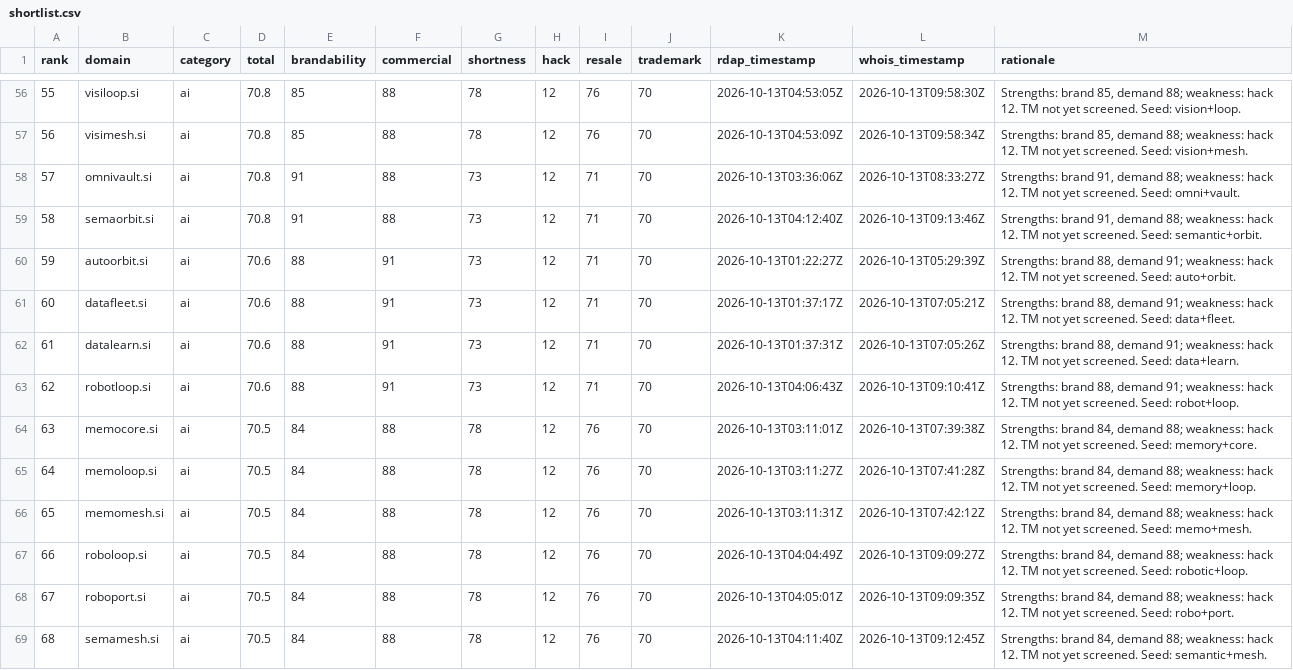
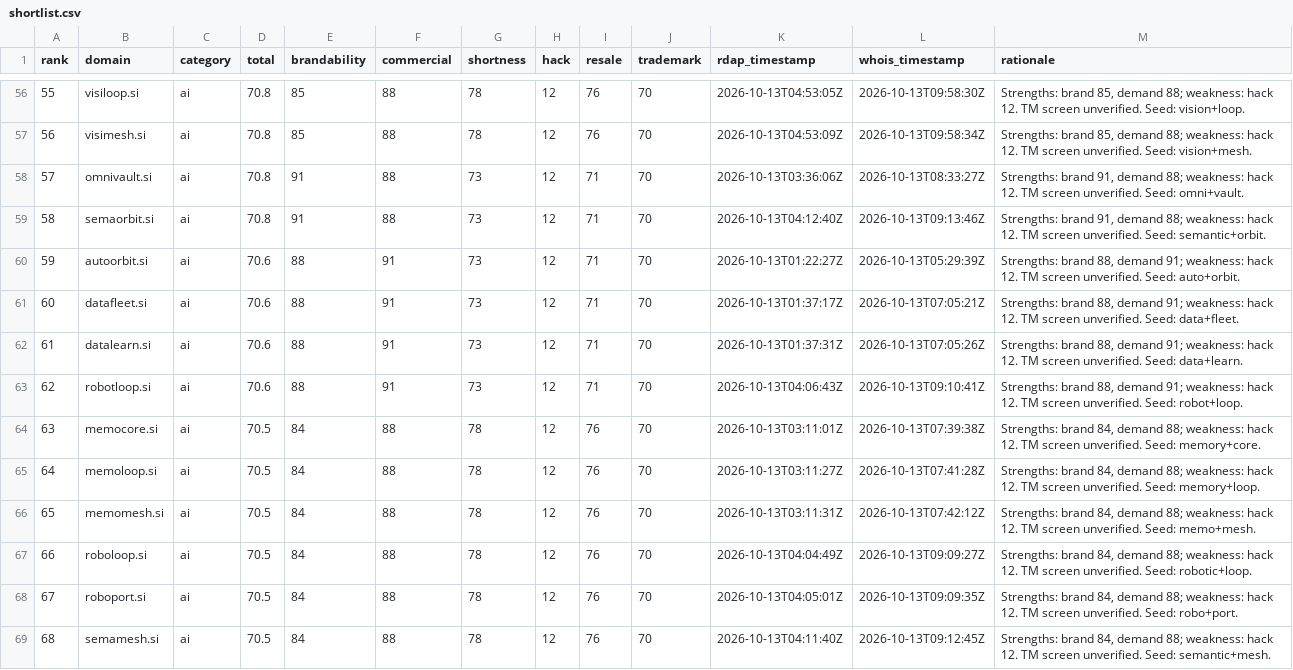
Before and after one commit to clintbailo94/unfus-si, a CSV file: output/shortlist.csv, drawn as a sheet; only a part is shown, gaps mark what is left out; the diff covers the shown part only.

```diff
--- a/output/shortlist.csv
+++ b/output/shortlist.csv
@@ -56,14 +56,14 @@ rank,domain,category,total,brandability,commercial,shortness,hack,resale,tradema
-55,visiloop.si,ai,70.8,85,88,78,12,76,70,2026-10-13T04:53:05Z,2026-10-13T09:58:30Z,"Strengths: brand 85, demand 88; weakness: hack 12. TM not yet screened. Seed: vision+loop."
-56,visimesh.si,ai,70.8,85,88,78,12,76,70,2026-10-13T04:53:09Z,2026-10-13T09:58:34Z,"Strengths: brand 85, demand 88; weakness: hack 12. TM not yet screened. Seed: vision+mesh."
-57,omnivault.si,ai,70.8,91,88,73,12,71,70,2026-10-13T03:36:06Z,2026-10-13T08:33:27Z,"Strengths: brand 91, demand 88; weakness: hack 12. TM not yet screened. Seed: omni+vault."
-58,semaorbit.si,ai,70.8,91,88,73,12,71,70,2026-10-13T04:12:40Z,2026-10-13T09:13:46Z,"Strengths: brand 91, demand 88; weakness: hack 12. TM not yet screened. Seed: semantic+orbit."
-59,autoorbit.si,ai,70.6,88,91,73,12,71,70,2026-10-13T01:22:27Z,2026-10-13T05:29:39Z,"Strengths: brand 88, demand 91; weakness: hack 12. TM not yet screened. Seed: auto+orbit."
-60,datafleet.si,ai,70.6,88,91,73,12,71,70,2026-10-13T01:37:17Z,2026-10-13T07:05:21Z,"Strengths: brand 88, demand 91; weakness: hack 12. TM not yet screened. Seed: data+fleet."
-61,datalearn.si,ai,70.6,88,91,73,12,71,70,2026-10-13T01:37:31Z,2026-10-13T07:05:26Z,"Strengths: brand 88, demand 91; weakness: hack 12. TM not yet screened. Seed: data+learn."
-62,robotloop.si,ai,70.6,88,91,73,12,71,70,2026-10-13T04:06:43Z,2026-10-13T09:10:41Z,"Strengths: brand 88, demand 91; weakness: hack 12. TM not yet screened. Seed: robot+loop."
-63,memocore.si,ai,70.5,84,88,78,12,76,70,2026-10-13T03:11:01Z,2026-10-13T07:39:38Z,"Strengths: brand 84, demand 88; weakness: hack 12. TM not yet screened. Seed: memory+core."
-64,memoloop.si,ai,70.5,84,88,78,12,76,70,2026-10-13T03:11:27Z,2026-10-13T07:41:28Z,"Strengths: brand 84, demand 88; weakness: hack 12. TM not yet screened. Seed: memory+loop."
-65,memomesh.si,ai,70.5,84,88,78,12,76,70,2026-10-13T03:11:31Z,2026-10-13T07:42:12Z,"Strengths: brand 84, demand 88; weakness: hack 12. TM not yet screened. Seed: memo+mesh."
-66,roboloop.si,ai,70.5,84,88,78,12,76,70,2026-10-13T04:04:49Z,2026-10-13T09:09:27Z,"Strengths: brand 84, demand 88; weakness: hack 12. TM not yet screened. Seed: robotic+loop."
-67,roboport.si,ai,70.5,84,88,78,12,76,70,2026-10-13T04:05:01Z,2026-10-13T09:09:35Z,"Strengths: brand 84, demand 88; weakness: hack 12. TM not yet screened. Seed: robo+port."
-68,semamesh.si,ai,70.5,84,88,78,12,76,70,2026-10-13T04:11:40Z,2026-10-13T09:12:45Z,"Strengths: brand 84, demand 88; weakness: hack 12. TM not yet screened. Seed: semantic+mesh."
+55,visiloop.si,ai,70.8,85,88,78,12,76,70,2026-10-13T04:53:05Z,2026-10-13T09:58:30Z,"Strengths: brand 85, demand 88; weakness: hack 12. TM screen unverified. Seed: vision+loop."
+56,visimesh.si,ai,70.8,85,88,78,12,76,70,2026-10-13T04:53:09Z,2026-10-13T09:58:34Z,"Strengths: brand 85, demand 88; weakness: hack 12. TM screen unverified. Seed: vision+mesh."
+57,omnivault.si,ai,70.8,91,88,73,12,71,70,2026-10-13T03:36:06Z,2026-10-13T08:33:27Z,"Strengths: brand 91, demand 88; weakness: hack 12. TM screen unverified. Seed: omni+vault."
+58,semaorbit.si,ai,70.8,91,88,73,12,71,70,2026-10-13T04:12:40Z,2026-10-13T09:13:46Z,"Strengths: brand 91, demand 88; weakness: hack 12. TM screen unverified. Seed: semantic+orbit."
+59,autoorbit.si,ai,70.6,88,91,73,12,71,70,2026-10-13T01:22:27Z,2026-10-13T05:29:39Z,"Strengths: brand 88, demand 91; weakness: hack 12. TM screen unverified. Seed: auto+orbit."
+60,datafleet.si,ai,70.6,88,91,73,12,71,70,2026-10-13T01:37:17Z,2026-10-13T07:05:21Z,"Strengths: brand 88, demand 91; weakness: hack 12. TM screen unverified. Seed: data+fleet."
+61,datalearn.si,ai,70.6,88,91,73,12,71,70,2026-10-13T01:37:31Z,2026-10-13T07:05:26Z,"Strengths: brand 88, demand 91; weakness: hack 12. TM screen unverified. Seed: data+learn."
+62,robotloop.si,ai,70.6,88,91,73,12,71,70,2026-10-13T04:06:43Z,2026-10-13T09:10:41Z,"Strengths: brand 88, demand 91; weakness: hack 12. TM screen unverified. Seed: robot+loop."
+63,memocore.si,ai,70.5,84,88,78,12,76,70,2026-10-13T03:11:01Z,2026-10-13T07:39:38Z,"Strengths: brand 84, demand 88; weakness: hack 12. TM screen unverified. Seed: memory+core."
+64,memoloop.si,ai,70.5,84,88,78,12,76,70,2026-10-13T03:11:27Z,2026-10-13T07:41:28Z,"Strengths: brand 84, demand 88; weakness: hack 12. TM screen unverified. Seed: memory+loop."
+65,memomesh.si,ai,70.5,84,88,78,12,76,70,2026-10-13T03:11:31Z,2026-10-13T07:42:12Z,"Strengths: brand 84, demand 88; weakness: hack 12. TM screen unverified. Seed: memo+mesh."
+66,roboloop.si,ai,70.5,84,88,78,12,76,70,2026-10-13T04:04:49Z,2026-10-13T09:09:27Z,"Strengths: brand 84, demand 88; weakness: hack 12. TM screen unverified. Seed: robotic+loop."
+67,roboport.si,ai,70.5,84,88,78,12,76,70,2026-10-13T04:05:01Z,2026-10-13T09:09:35Z,"Strengths: brand 84, demand 88; weakness: hack 12. TM screen unverified. Seed: robo+port."
+68,semamesh.si,ai,70.5,84,88,78,12,76,70,2026-10-13T04:11:40Z,2026-10-13T09:12:45Z,"Strengths: brand 84, demand 88; weakness: hack 12. TM screen unverified. Seed: semantic+mesh."
```
Also changed, not shown: 86 edited cells elsewhere in this file, output/scores.csv, 16 other files.
